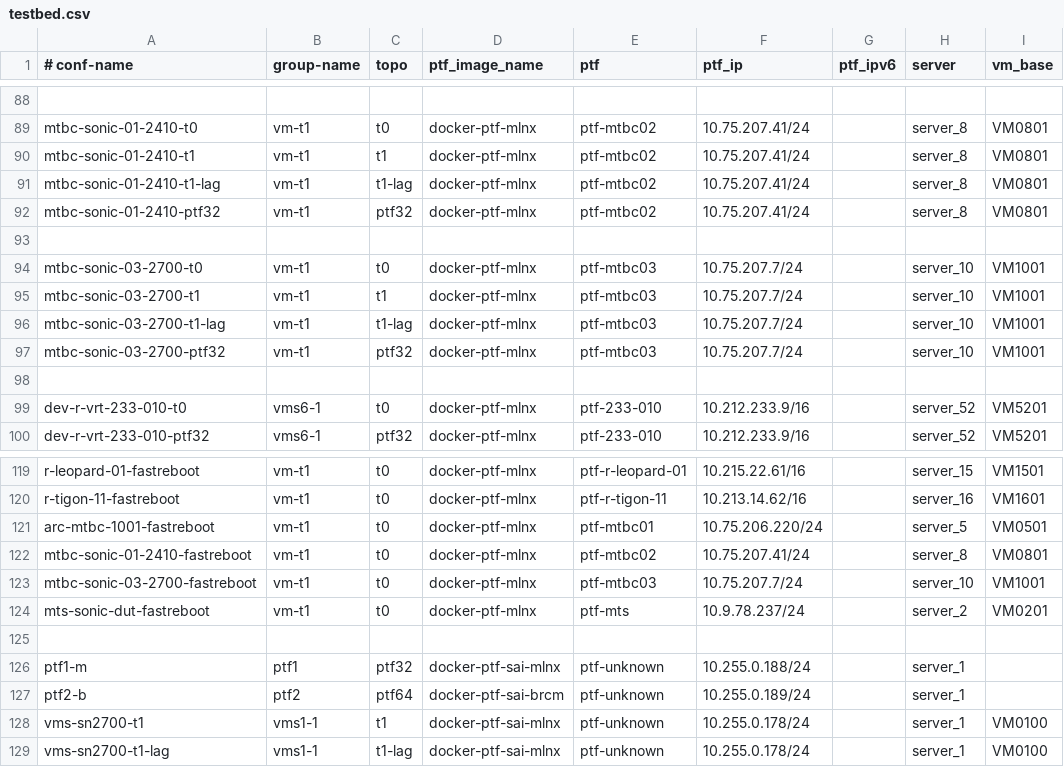
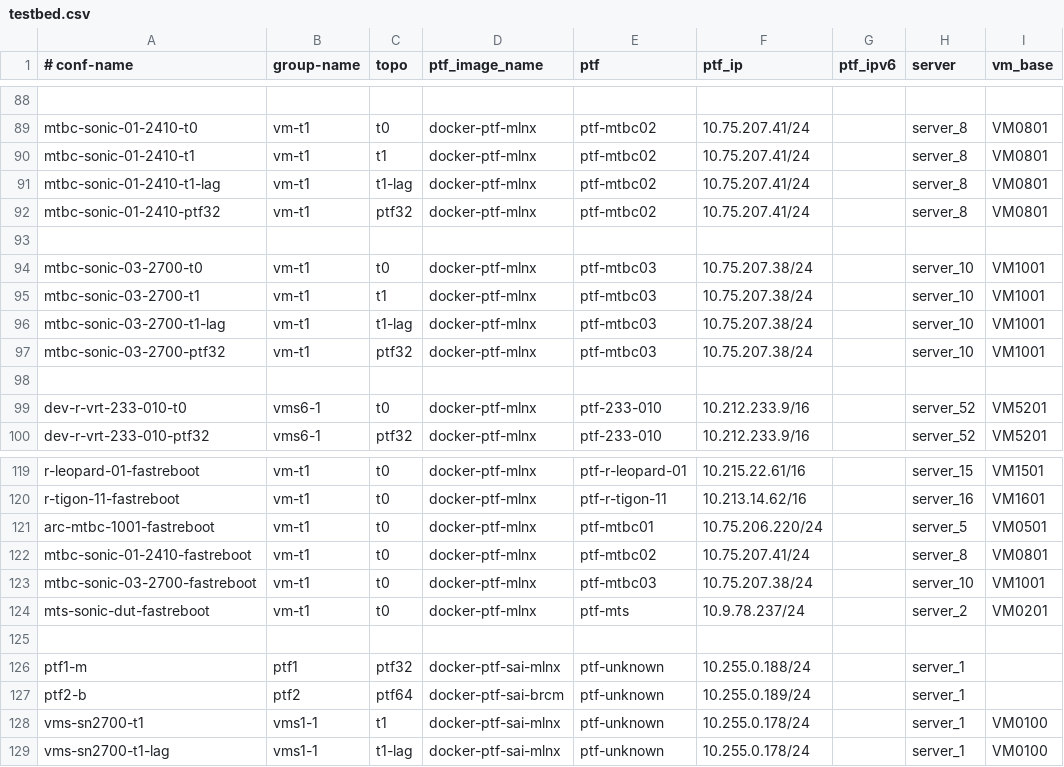
Before and after one commit to shlomibitton/sonic-mgmt, a CSV file: ansible/testbed.csv, drawn as a sheet; only a part is shown, gaps mark what is left out; the diff names each change by its address in the sheet, - before the commit and + after, or states it on an @@ line.

Commit message:
Revert "[local]: Fix mtbc-sonic-03-2700 IP configuration to match MARS infra: server,mgmt,ptf,vms."
This reverts commit c4fddd29a6335505c307fdfe9e04aaf99af028bd.

```diff
--- a/ansible/testbed.csv
+++ b/ansible/testbed.csv
-F94:F97 (ptf_ip): 10.75.207.7/24
+F94:F97 (ptf_ip): 10.75.207.38/24
-F123 (ptf_ip): 10.75.207.7/24
+F123 (ptf_ip): 10.75.207.38/24
```
Also changed, not shown: 3 other files.
